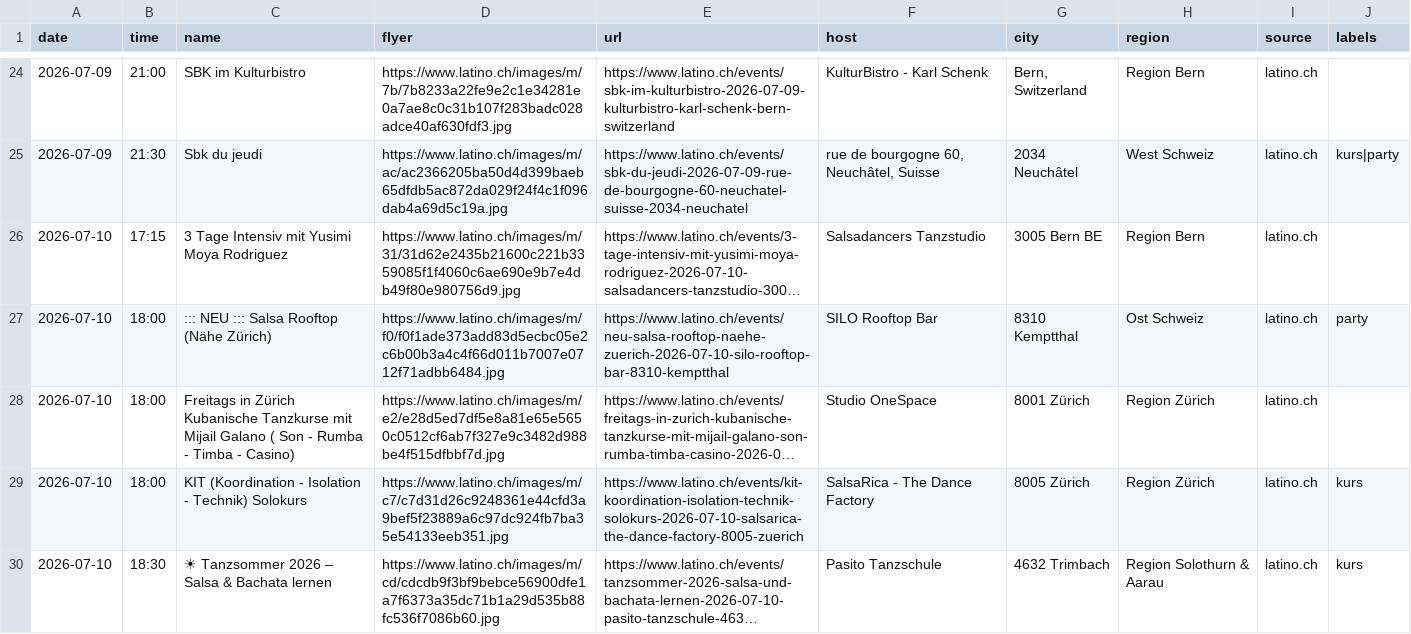
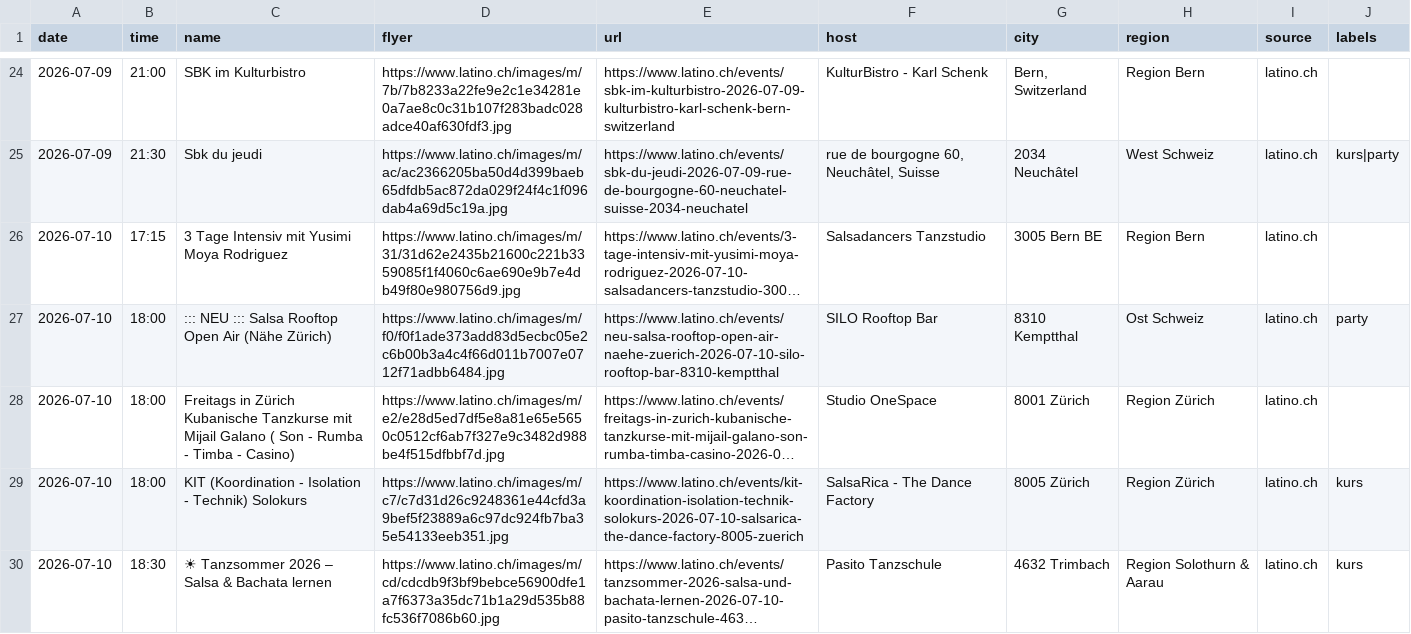
Before and after one commit to aendu/latin-events-be, a CSV file: data/events_latino_ch.csv, drawn as a sheet; only a part is shown, gaps mark what is left out; long unchanged cells end in …; the diff covers the shown part only; the diff names each change by its address in the sheet, - before the commit and + after, or states it on an @@ line.

```diff
--- a/data/events_latino_ch.csv
+++ b/data/events_latino_ch.csv
-C27 (name): ::: NEU ::: Salsa Rooftop (Nähe Zürich)
+C27 (name): ::: NEU ::: Salsa Rooftop Open Air (Nähe Zürich)
-E27 (url): https://www.latino.ch/events/neu-salsa-rooftop-naehe-zuerich-2026-07-10-silo-rooftop-bar-8310-kemptthal
+E27 (url): https://www.latino.ch/events/neu-salsa-rooftop-open-air-naehe-zuerich-2026-07-10-silo-rooftop-bar-8310-kemptthal
```
Also changed, not shown: 5 added rows and 5 edited cells elsewhere in this file.
